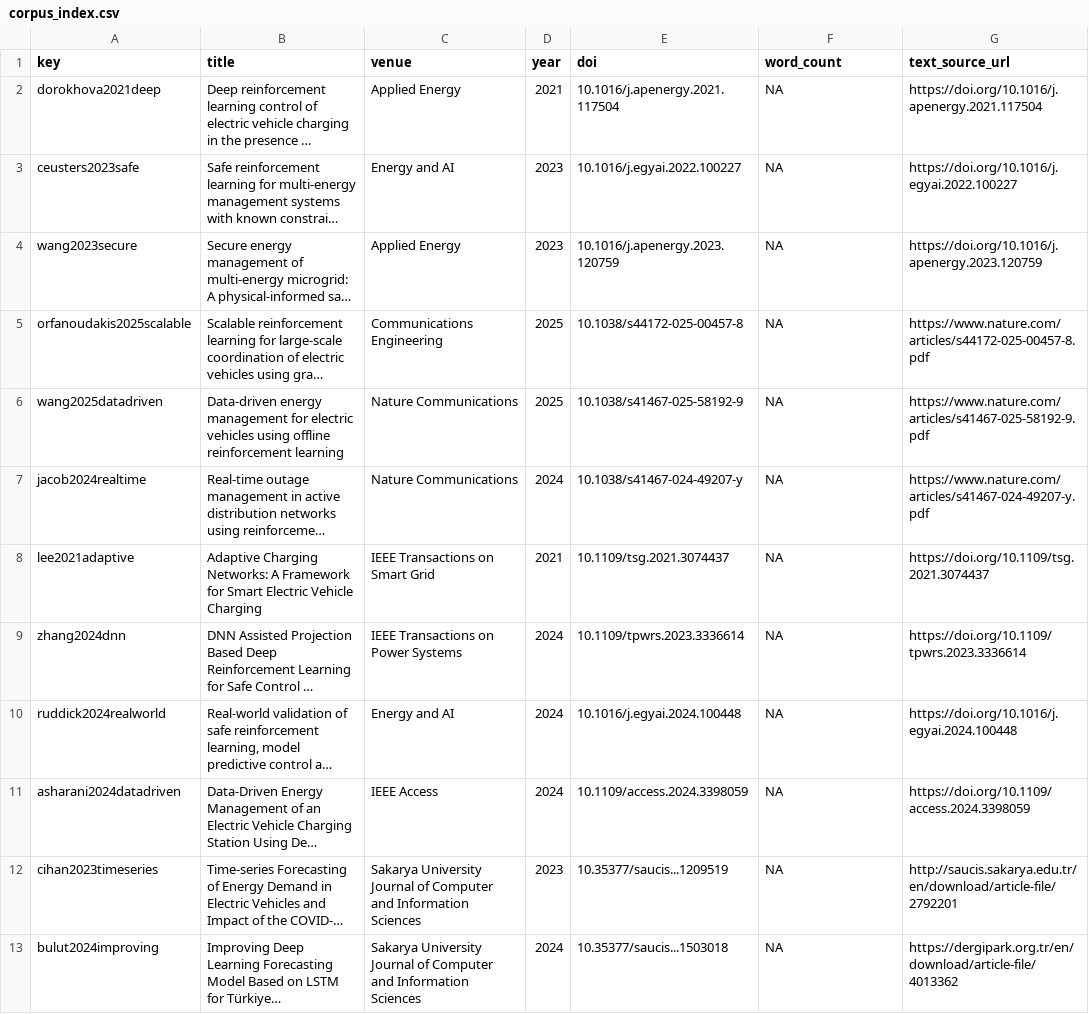
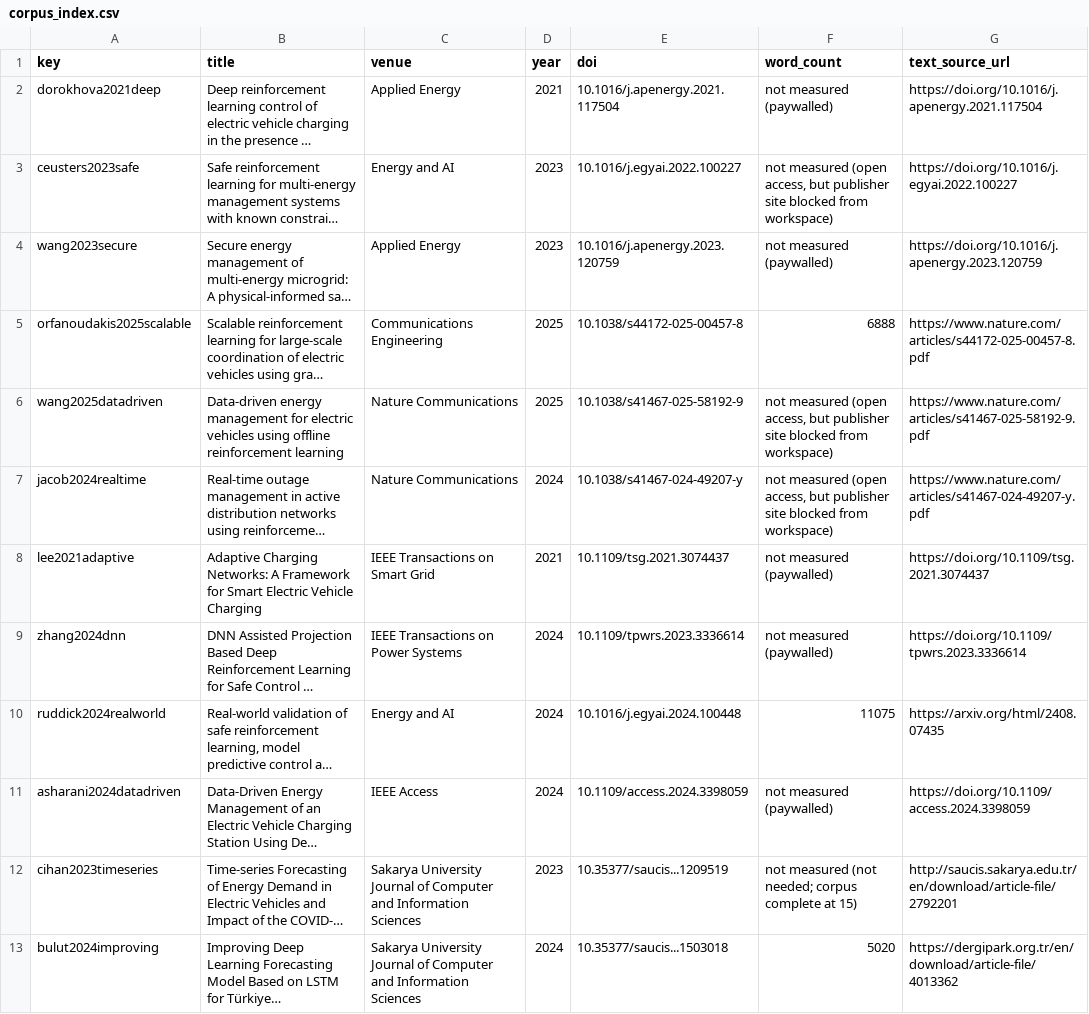
Before and after one commit to burhanbarakli/v2g_safe_rl_paper, a CSV file: literature/style_corpus/corpus_index.csv, drawn as a sheet; only a part is shown; long unchanged cells end in …; the diff covers the shown part only; the diff names each change by its address in the sheet, - before the commit and + after, or states it on an @@ line.

Commit message:
Phase 2: EV2Gym notes (pinned 55ef368c), formulation, safety layer + Theorem 1, algorithms, independent proof check, 24 new refs, complete style corpus, Fig. 1 architecture; G2 report

```diff
--- a/literature/style_corpus/corpus_index.csv
+++ b/literature/style_corpus/corpus_index.csv
-F2 (word_count): NA
+F2 (word_count): not measured (paywalled)
-F3 (word_count): NA
+F3 (word_count): not measured (open access, but publisher site blocked from workspace)
-F4 (word_count): NA
+F4 (word_count): not measured (paywalled)
-F5 (word_count): NA
+F5 (word_count): 6888
-F6:F7 (word_count): NA
+F6:F7 (word_count): not measured (open access, but publisher site blocked from workspace)
-F8:F9 (word_count): NA
+F8:F9 (word_count): not measured (paywalled)
-F10 (word_count): NA
+F10 (word_count): 11075
-G10 (text_source_url): https://doi.org/10.1016/j.egyai.2024.100448
+G10 (text_source_url): https://arxiv.org/html/2408.07435
-F11 (word_count): NA
+F11 (word_count): not measured (paywalled)
-F12 (word_count): NA
+F12 (word_count): not measured (not needed; corpus complete at 15)
-F13 (word_count): NA
+F13 (word_count): 5020
```
Also changed, not shown: 9 added rows and 3 edited cells elsewhere in this file, 54 other files.
